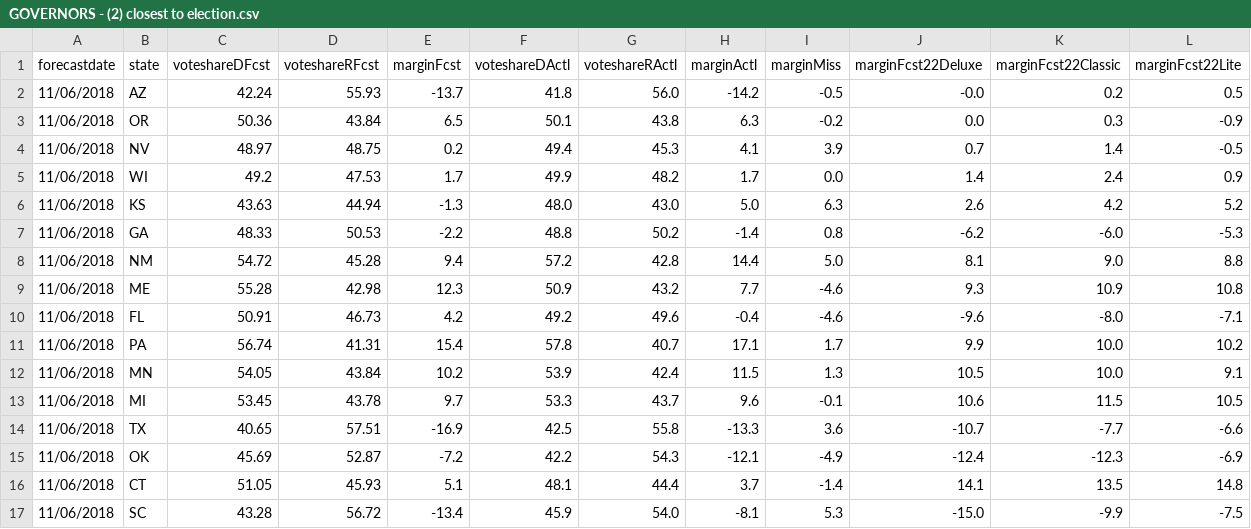
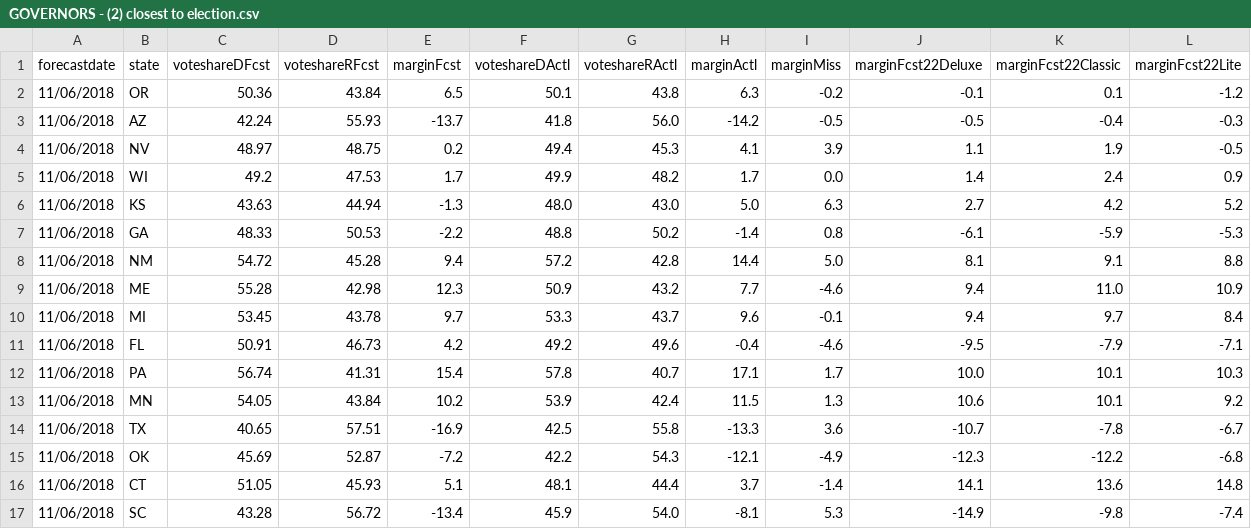
Before and after one commit to dcadata/fte2018, a CSV file: outputs/GOVERNORS - (2) closest to election.csv, drawn as a sheet; only a part is shown; the diff covers the shown part only.

```diff
--- a/outputs/GOVERNORS - (2) closest to election.csv
+++ b/outputs/GOVERNORS - (2) closest to election.csv
@@ -1,17 +1,17 @@
 forecastdate,state,voteshareDFcst,voteshareRFcst,marginFcst,voteshareDActl,voteshareRActl,marginActl,marginMiss,marginFcst22Deluxe,marginFcst22Classic,marginFcst22Lite
-11/06/2018,AZ,42.24,55.93,-13.7,41.8,56.0,-14.2,-0.5,-0.0,0.2,0.5
-11/06/2018,OR,50.36,43.84,6.5,50.1,43.8,6.3,-0.2,0.0,0.3,-0.9
-11/06/2018,NV,48.97,48.75,0.2,49.4,45.3,4.1,3.9,0.7,1.4,-0.5
+11/06/2018,OR,50.36,43.84,6.5,50.1,43.8,6.3,-0.2,-0.1,0.1,-1.2
+11/06/2018,AZ,42.24,55.93,-13.7,41.8,56.0,-14.2,-0.5,-0.5,-0.4,-0.3
+11/06/2018,NV,48.97,48.75,0.2,49.4,45.3,4.1,3.9,1.1,1.9,-0.5
 11/06/2018,WI,49.2,47.53,1.7,49.9,48.2,1.7,0.0,1.4,2.4,0.9
-11/06/2018,KS,43.63,44.94,-1.3,48.0,43.0,5.0,6.3,2.6,4.2,5.2
-11/06/2018,GA,48.33,50.53,-2.2,48.8,50.2,-1.4,0.8,-6.2,-6.0,-5.3
-11/06/2018,NM,54.72,45.28,9.4,57.2,42.8,14.4,5.0,8.1,9.0,8.8
-11/06/2018,ME,55.28,42.98,12.3,50.9,43.2,7.7,-4.6,9.3,10.9,10.8
-11/06/2018,FL,50.91,46.73,4.2,49.2,49.6,-0.4,-4.6,-9.6,-8.0,-7.1
-11/06/2018,PA,56.74,41.31,15.4,57.8,40.7,17.1,1.7,9.9,10.0,10.2
-11/06/2018,MN,54.05,43.84,10.2,53.9,42.4,11.5,1.3,10.5,10.0,9.1
-11/06/2018,MI,53.45,43.78,9.7,53.3,43.7,9.6,-0.1,10.6,11.5,10.5
-11/06/2018,TX,40.65,57.51,-16.9,42.5,55.8,-13.3,3.6,-10.7,-7.7,-6.6
-11/06/2018,OK,45.69,52.87,-7.2,42.2,54.3,-12.1,-4.9,-12.4,-12.3,-6.9
-11/06/2018,CT,51.05,45.93,5.1,48.1,44.4,3.7,-1.4,14.1,13.5,14.8
-11/06/2018,SC,43.28,56.72,-13.4,45.9,54.0,-8.1,5.3,-15.0,-9.9,-7.5
+11/06/2018,KS,43.63,44.94,-1.3,48.0,43.0,5.0,6.3,2.7,4.2,5.2
+11/06/2018,GA,48.33,50.53,-2.2,48.8,50.2,-1.4,0.8,-6.1,-5.9,-5.3
+11/06/2018,NM,54.72,45.28,9.4,57.2,42.8,14.4,5.0,8.1,9.1,8.8
+11/06/2018,ME,55.28,42.98,12.3,50.9,43.2,7.7,-4.6,9.4,11.0,10.9
+11/06/2018,MI,53.45,43.78,9.7,53.3,43.7,9.6,-0.1,9.4,9.7,8.4
+11/06/2018,FL,50.91,46.73,4.2,49.2,49.6,-0.4,-4.6,-9.5,-7.9,-7.1
+11/06/2018,PA,56.74,41.31,15.4,57.8,40.7,17.1,1.7,10.0,10.1,10.3
+11/06/2018,MN,54.05,43.84,10.2,53.9,42.4,11.5,1.3,10.6,10.1,9.2
+11/06/2018,TX,40.65,57.51,-16.9,42.5,55.8,-13.3,3.6,-10.7,-7.8,-6.7
+11/06/2018,OK,45.69,52.87,-7.2,42.2,54.3,-12.1,-4.9,-12.3,-12.2,-6.8
+11/06/2018,CT,51.05,45.93,5.1,48.1,44.4,3.7,-1.4,14.1,13.6,14.8
+11/06/2018,SC,43.28,56.72,-13.4,45.9,54.0,-8.1,5.3,-14.9,-9.8,-7.4
```
Also changed, not shown: 2 added rows, 2 removed rows and 39 edited cells elsewhere in this file, outputs/SENATE - (1) this day in 2018.csv, outputs/SENATE - (2) closest to election.csv, 1 other file.
